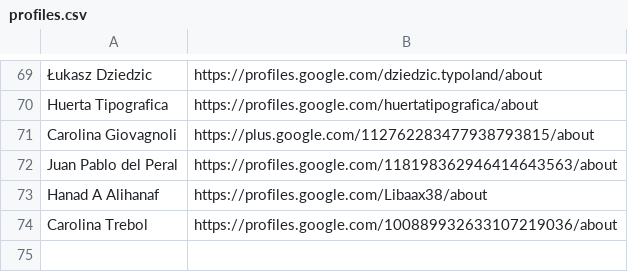
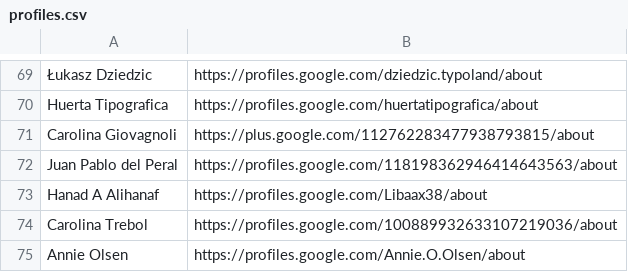
Before and after one commit to StudioCreate/googlefontdirectory-hg, a CSV file: designers/profiles.csv, drawn as a sheet; only a part is shown, gaps mark what is left out; the diff names each change by its address in the sheet, - before the commit and + after, or states it on an @@ line.

Commit message:
Adding Annie Olsen profile URL and correting typo in Andika description update

```diff
--- a/designers/profiles.csv
+++ b/designers/profiles.csv
+row 75: Annie Olsen | https://profiles.google.com/Annie.O.Olsen/about
```
Also changed, not shown: 1 other file.
